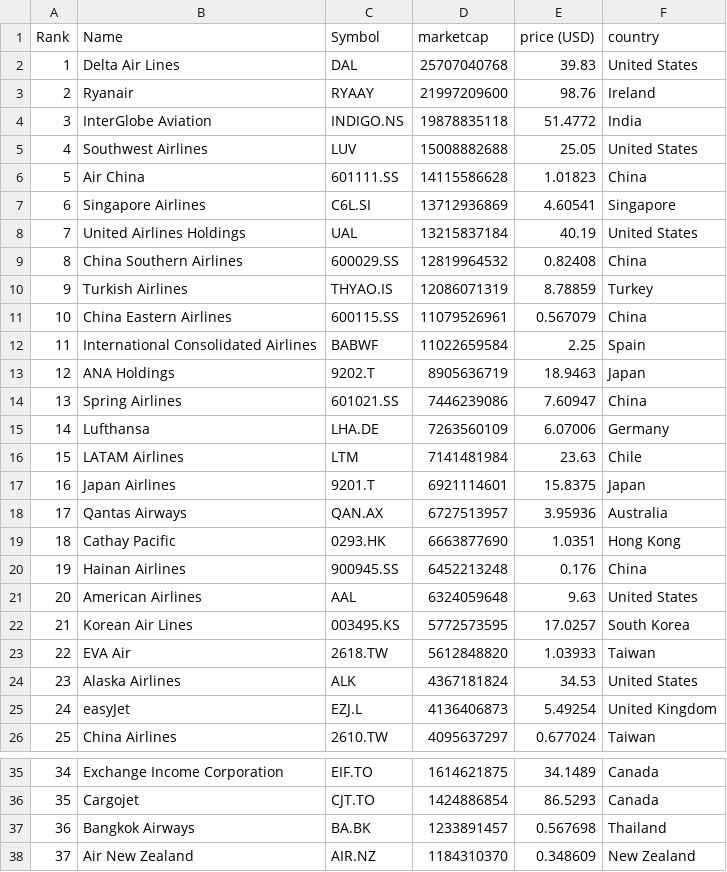
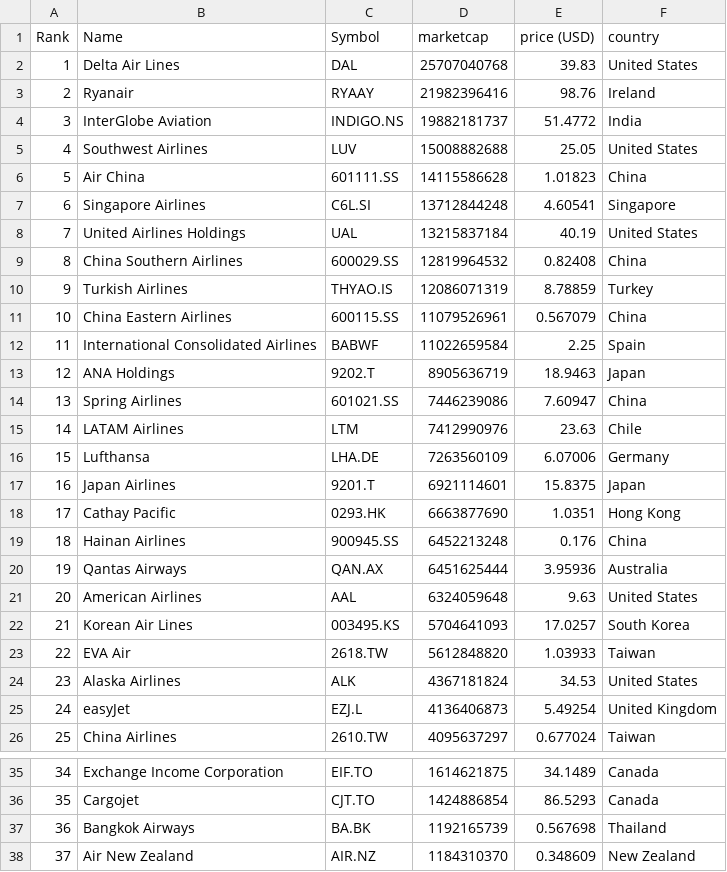
Before and after one commit to keops2004/merida-june-6-2024, a CSV file: companies-all.csv, drawn as a sheet; only a part is shown, gaps mark what is left out; the diff covers the shown part only.

```diff
--- a/companies-all.csv
+++ b/companies-all.csv
@@ -2,7 +2,7 @@
 "1","Delta Air Lines","DAL","25707040768","39.83","United States"
-"2","Ryanair","RYAAY","21997209600","98.76","Ireland"
-"3","InterGlobe Aviation","INDIGO.NS","19878835118","51.4772","India"
+"2","Ryanair","RYAAY","21982396416","98.76","Ireland"
+"3","InterGlobe Aviation","INDIGO.NS","19882181737","51.4772","India"
 "4","Southwest Airlines","LUV","15008882688","25.05","United States"
 "5","Air China","601111.SS","14115586628","1.01823","China"
-"6","Singapore Airlines","C6L.SI","13712936869","4.60541","Singapore"
+"6","Singapore Airlines","C6L.SI","13712844248","4.60541","Singapore"
 "7","United Airlines Holdings","UAL","13215837184","40.19","United States"
@@ -14,10 +14,10 @@
 "13","Spring Airlines","601021.SS","7446239086","7.60947","China"
-"14","Lufthansa","LHA.DE","7263560109","6.07006","Germany"
-"15","LATAM Airlines","LTM","7141481984","23.63","Chile"
+"14","LATAM Airlines","LTM","7412990976","23.63","Chile"
+"15","Lufthansa","LHA.DE","7263560109","6.07006","Germany"
 "16","Japan Airlines","9201.T","6921114601","15.8375","Japan"
-"17","Qantas Airways","QAN.AX","6727513957","3.95936","Australia"
-"18","Cathay Pacific","0293.HK","6663877690","1.0351","Hong Kong"
-"19","Hainan Airlines","900945.SS","6452213248","0.176","China"
+"17","Cathay Pacific","0293.HK","6663877690","1.0351","Hong Kong"
+"18","Hainan Airlines","900945.SS","6452213248","0.176","China"
+"19","Qantas Airways","QAN.AX","6451625444","3.95936","Australia"
 "20","American Airlines","AAL","6324059648","9.63","United States"
-"21","Korean Air Lines","003495.KS","5772573595","17.0257","South Korea"
+"21","Korean Air Lines","003495.KS","5704641093","17.0257","South Korea"
 "22","EVA Air","2618.TW","5612848820","1.03933","Taiwan"
@@ -36,3 +36,3 @@
 "35","Cargojet","CJT.TO","1424886854","86.5293","Canada"
-"36","Bangkok Airways","BA.BK","1233891457","0.567698","Thailand"
+"36","Bangkok Airways","BA.BK","1192165739","0.567698","Thailand"
 "37","Air New Zealand","AIR.NZ","1184310370","0.348609","New Zealand"
```
Also changed, not shown: 2 added rows, 2 removed rows and 14 edited cells elsewhere in this file, 1 other file.
